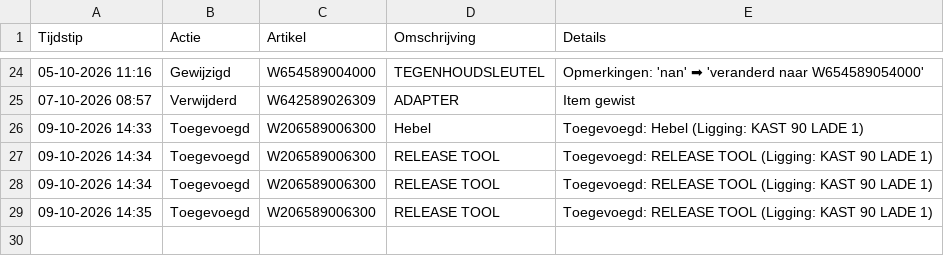
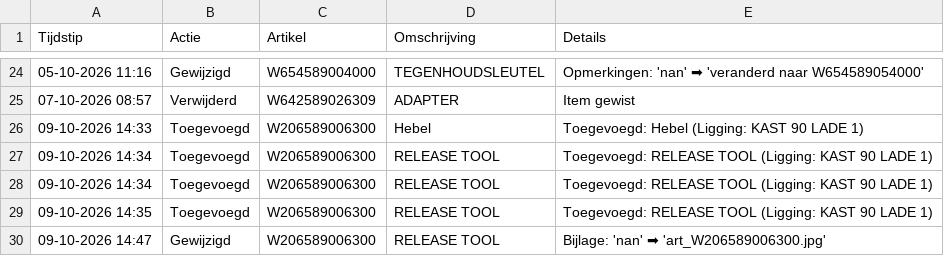
Before and after one commit to christoffm88-dotcom/sp, a CSV file: logboek.csv, drawn as a sheet; only a part is shown, gaps mark what is left out; the diff names each change by its address in the sheet, - before the commit and + after, or states it on an @@ line.

Commit message:
Log: Gewijzigd

```diff
--- a/logboek.csv
+++ b/logboek.csv
+row 30: 09-10-2026 14:47 | Gewijzigd | W206589006300 | RELEASE TOOL | Bijlage: 'nan' ➡ 'art_W206589006300.jpg'
```
